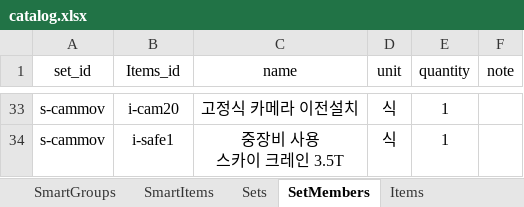
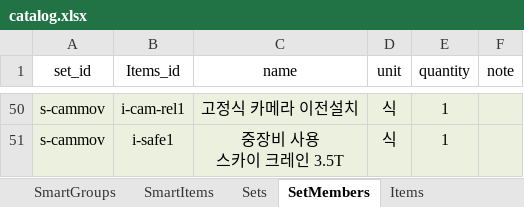
Before and after one commit to dshk9756-source/auto-est, an Excel workbook: data/catalog.xlsx, sheet SetMembers, drawn as a sheet; only a part is shown, gaps mark what is left out; values as stored, in another font and other column widths than the file's, no borders; addresses are those after the commit; the diff covers the shown part only; the diff names each change by its address in the sheet, - before the commit and + after, or states it on an @@ line.

```diff
--- a/data/catalog.xlsx (sheet SetMembers)
+++ b/data/catalog.xlsx (sheet SetMembers)
-A50:F51 fill: none
+A50:F51 fill: #EBF1DE
-B50 (Items_id): i-cam20
+B50 (Items_id): i-cam-rel1
```
Also changed, not shown: 17 added rows and cell formats elsewhere in this sheet, sheet Items, sheet Sets, sheet SmartItems, template/견적서.xlsx, 8 other files.
